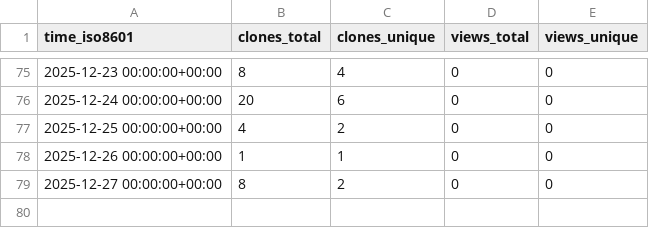
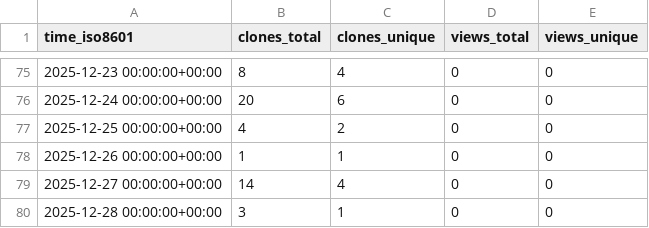
Before and after one commit to mami-hedi/mh-bizmanager, a CSV file: mami-hedi/mh-bizmanager/ghrs-data/views_clones_aggregate.csv, drawn as a sheet; only a part is shown, gaps mark what is left out.

```diff
--- a/mami-hedi/mh-bizmanager/ghrs-data/views_clones_aggregate.csv
+++ b/mami-hedi/mh-bizmanager/ghrs-data/views_clones_aggregate.csv
@@ -78,2 +78,3 @@ time_iso8601,clones_total,clones_unique,views_total,views_unique
 2025-12-26 00:00:00+00:00,1,1,0,0
-2025-12-27 00:00:00+00:00,8,2,0,0
+2025-12-27 00:00:00+00:00,14,4,0,0
+2025-12-28 00:00:00+00:00,3,1,0,0
```
Also changed, not shown: 1 other file.
